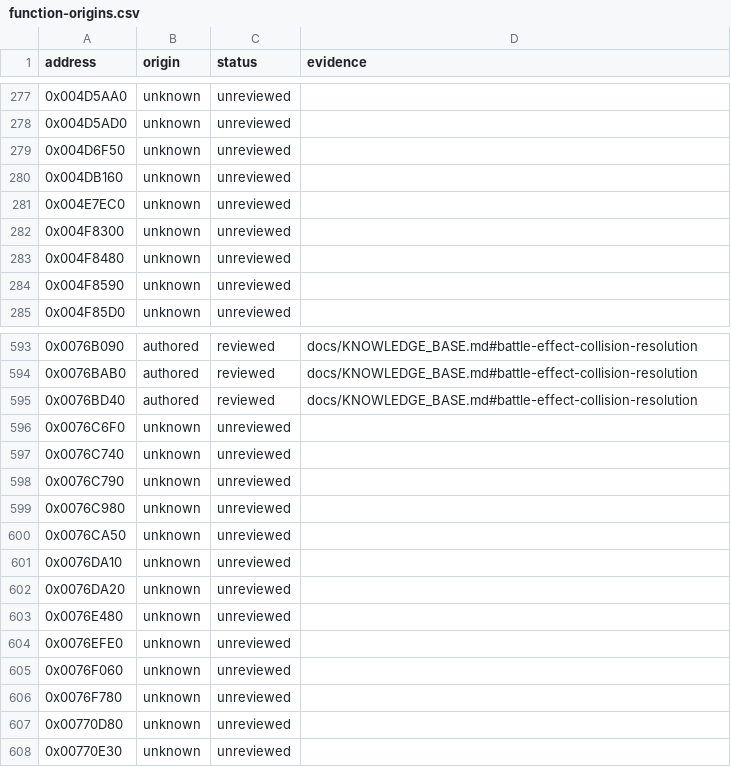
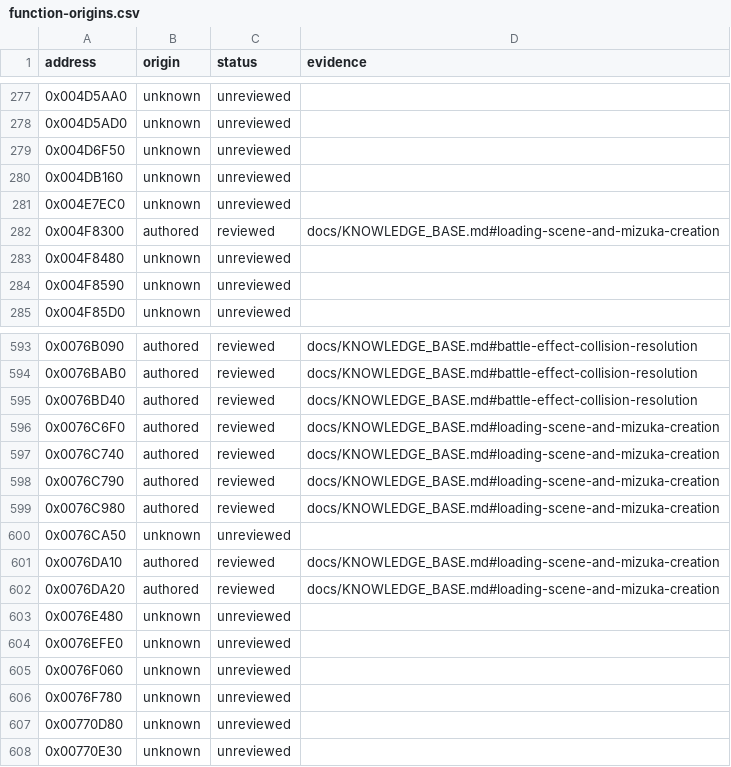
Before and after one commit to N0zoM1z0/Eternal-Fighter-Zero, a CSV file: config/function-origins.csv, drawn as a sheet; only a part is shown, gaps mark what is left out.

```diff
--- a/config/function-origins.csv
+++ b/config/function-origins.csv
@@ -281,3 +281,3 @@ address,origin,status,evidence
 0x004E7EC0,unknown,unreviewed,
-0x004F8300,unknown,unreviewed,
+0x004F8300,authored,reviewed,docs/KNOWLEDGE_BASE.md#loading-scene-and-mizuka-creation
 0x004F8480,unknown,unreviewed,
@@ -595,9 +595,9 @@ address,origin,status,evidence
 0x0076BD40,authored,reviewed,docs/KNOWLEDGE_BASE.md#battle-effect-collision-resolution
-0x0076C6F0,unknown,unreviewed,
-0x0076C740,unknown,unreviewed,
-0x0076C790,unknown,unreviewed,
-0x0076C980,unknown,unreviewed,
+0x0076C6F0,authored,reviewed,docs/KNOWLEDGE_BASE.md#loading-scene-and-mizuka-creation
+0x0076C740,authored,reviewed,docs/KNOWLEDGE_BASE.md#loading-scene-and-mizuka-creation
+0x0076C790,authored,reviewed,docs/KNOWLEDGE_BASE.md#loading-scene-and-mizuka-creation
+0x0076C980,authored,reviewed,docs/KNOWLEDGE_BASE.md#loading-scene-and-mizuka-creation
 0x0076CA50,unknown,unreviewed,
-0x0076DA10,unknown,unreviewed,
-0x0076DA20,unknown,unreviewed,
+0x0076DA10,authored,reviewed,docs/KNOWLEDGE_BASE.md#loading-scene-and-mizuka-creation
+0x0076DA20,authored,reviewed,docs/KNOWLEDGE_BASE.md#loading-scene-and-mizuka-creation
 0x0076E480,unknown,unreviewed,
```
Also changed, not shown: config/function-boundaries.csv, config/implemented.csv, 52 other files.
